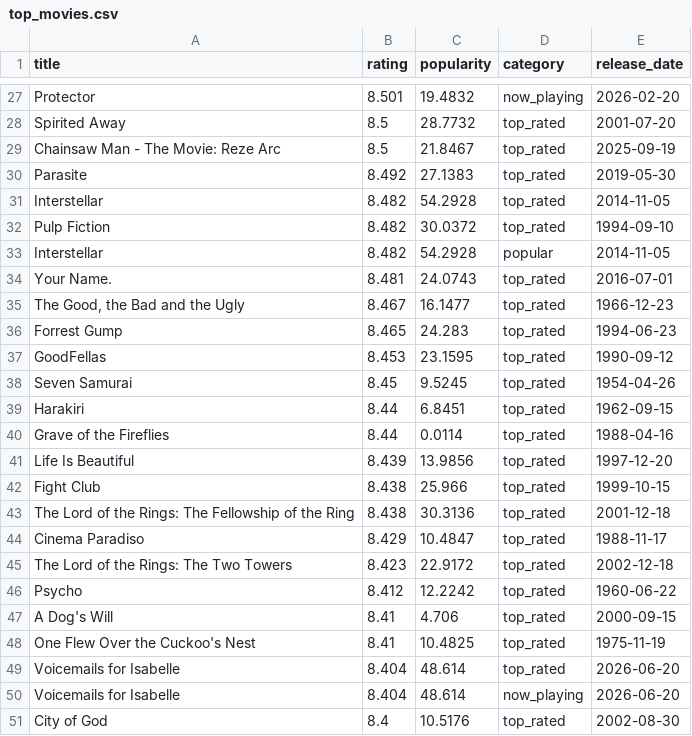
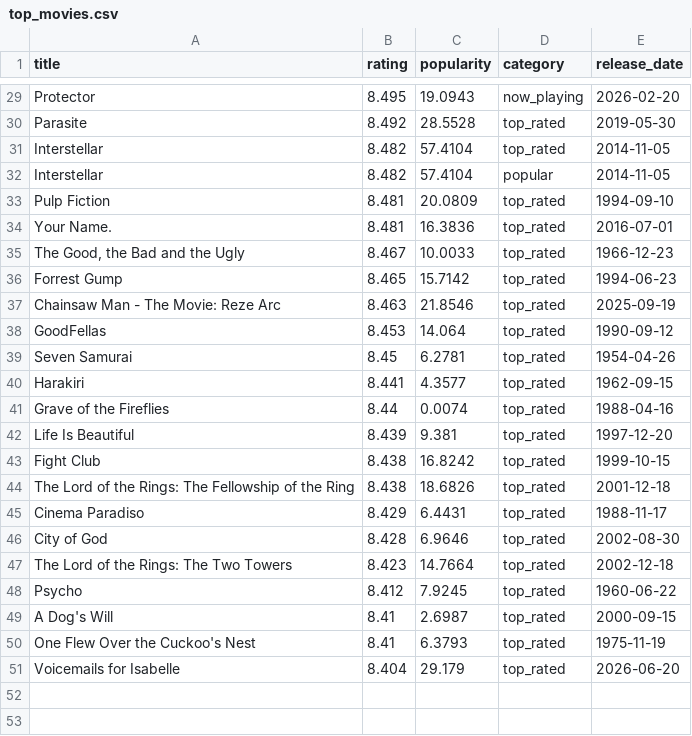
Before and after one commit to KOD-0101/movie-api-automation, a CSV file: top_movies.csv, drawn as a sheet; only a part is shown, gaps mark what is left out; removed rows and columns are numbered as before the commit, all else as after; the diff covers the shown part only; the diff names each change by its address in the sheet, - before the commit and + after, or states it on an @@ line.

```diff
--- a/top_movies.csv
+++ b/top_movies.csv
-B29 (rating): 8.501
+B29 (rating): 8.495
-C29 (popularity): 19.4832
+C29 (popularity): 19.0943
-row 28: Spirited Away | 8.5 | 28.7732 | top_rated | 2001-07-20
-row 29: Chainsaw Man - The Movie: Reze Arc | 8.5 | 21.8467 | top_rated | 2025-09-19
-C30 (popularity): 27.1383
+C30 (popularity): 28.5528
-C31 (popularity): 54.2928
+C31 (popularity): 57.4104
-row 32: Pulp Fiction | 8.482 | 30.0372 | top_rated | 1994-09-10
-C32 (popularity): 54.2928
+C32 (popularity): 57.4104
+row 33: Pulp Fiction | 8.481 | 20.0809 | top_rated | 1994-09-10
-C34 (popularity): 24.0743
+C34 (popularity): 16.3836
-C35 (popularity): 16.1477
+C35 (popularity): 10.0033
-C36 (popularity): 24.283
+C36 (popularity): 15.7142
+row 37: Chainsaw Man - The Movie: Reze Arc | 8.463 | 21.8546 | top_rated | 2025-09-19
-C38 (popularity): 23.1595
+C38 (popularity): 14.064
-C39 (popularity): 9.5245
+C39 (popularity): 6.2781
-B40 (rating): 8.44
+B40 (rating): 8.441
-C40 (popularity): 6.8451
+C40 (popularity): 4.3577
-C41 (popularity): 0.0114
+C41 (popularity): 0.0074
-C42 (popularity): 13.9856
+C42 (popularity): 9.381
-C43 (popularity): 25.966
+C43 (popularity): 16.8242
-C44 (popularity): 30.3136
+C44 (popularity): 18.6826
-C45 (popularity): 10.4847
+C45 (popularity): 6.4431
+row 46: City of God | 8.428 | 6.9646 | top_rated | 2002-08-30
-C47 (popularity): 22.9172
+C47 (popularity): 14.7664
-C48 (popularity): 12.2242
+C48 (popularity): 7.9245
-C49 (popularity): 4.706
+C49 (popularity): 2.6987
-C50 (popularity): 10.4825
+C50 (popularity): 6.3793
-C51 (popularity): 48.614
+C51 (popularity): 29.179
-row 50: Voicemails for Isabelle | 8.404 | 48.614 | now_playing | 2026-06-20
-row 51: City of God | 8.4 | 10.5176 | top_rated | 2002-08-30
```
Also changed, not shown: 6 added rows, 4 removed rows and 25 edited cells elsewhere in this file, 1 other file.
